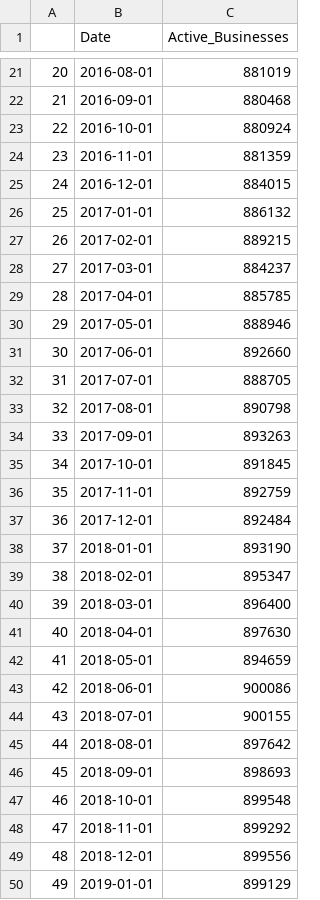
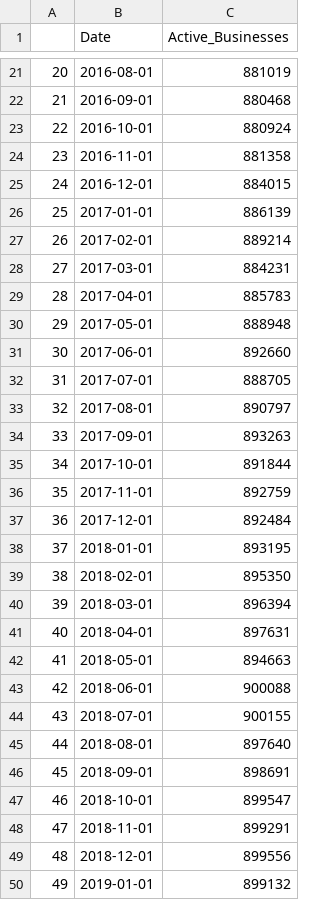
Before and after one commit to Dabra56/Economic_Dashboard, a CSV file: data/businesses.csv, drawn as a sheet; only a part is shown, gaps mark what is left out; the diff covers the shown part only.

Commit message:
New Executive Order signed - data updated!

```diff
--- a/data/businesses.csv
+++ b/data/businesses.csv
@@ -23,28 +23,28 @@
 "22",2016-10-01,880924
-"23",2016-11-01,881359
+"23",2016-11-01,881358
 "24",2016-12-01,884015
-"25",2017-01-01,886132
-"26",2017-02-01,889215
-"27",2017-03-01,884237
-"28",2017-04-01,885785
-"29",2017-05-01,888946
+"25",2017-01-01,886139
+"26",2017-02-01,889214
+"27",2017-03-01,884231
+"28",2017-04-01,885783
+"29",2017-05-01,888948
 "30",2017-06-01,892660
 "31",2017-07-01,888705
-"32",2017-08-01,890798
+"32",2017-08-01,890797
 "33",2017-09-01,893263
-"34",2017-10-01,891845
+"34",2017-10-01,891844
 "35",2017-11-01,892759
 "36",2017-12-01,892484
-"37",2018-01-01,893190
-"38",2018-02-01,895347
-"39",2018-03-01,896400
-"40",2018-04-01,897630
-"41",2018-05-01,894659
-"42",2018-06-01,900086
+"37",2018-01-01,893195
+"38",2018-02-01,895350
+"39",2018-03-01,896394
+"40",2018-04-01,897631
+"41",2018-05-01,894663
+"42",2018-06-01,900088
 "43",2018-07-01,900155
-"44",2018-08-01,897642
-"45",2018-09-01,898693
-"46",2018-10-01,899548
-"47",2018-11-01,899292
+"44",2018-08-01,897640
+"45",2018-09-01,898691
+"46",2018-10-01,899547
+"47",2018-11-01,899291
 "48",2018-12-01,899556
-"49",2019-01-01,899129
+"49",2019-01-01,899132
```
Also changed, not shown: 1 added row and 89 edited cells elsewhere in this file, data/Manitoba_table.csv, data/fr_Alberta_table.csv, 22 other files.
